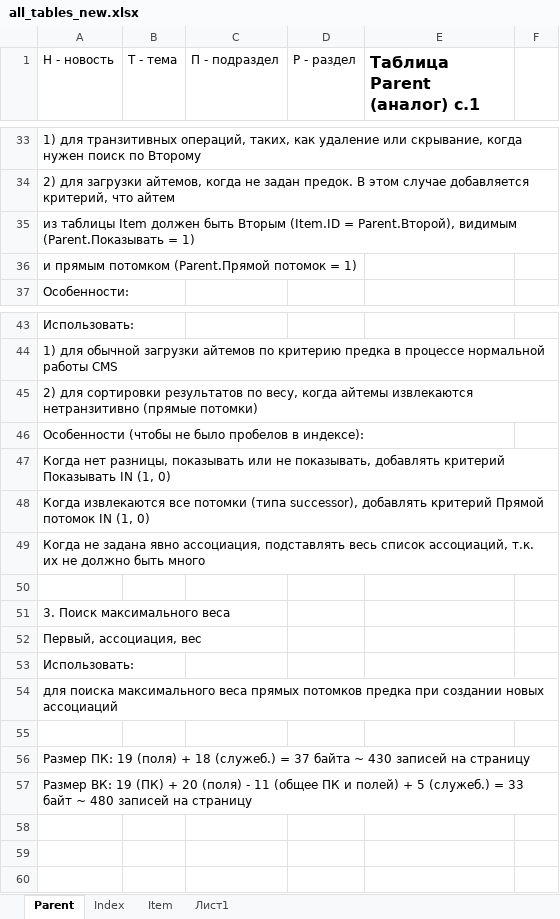
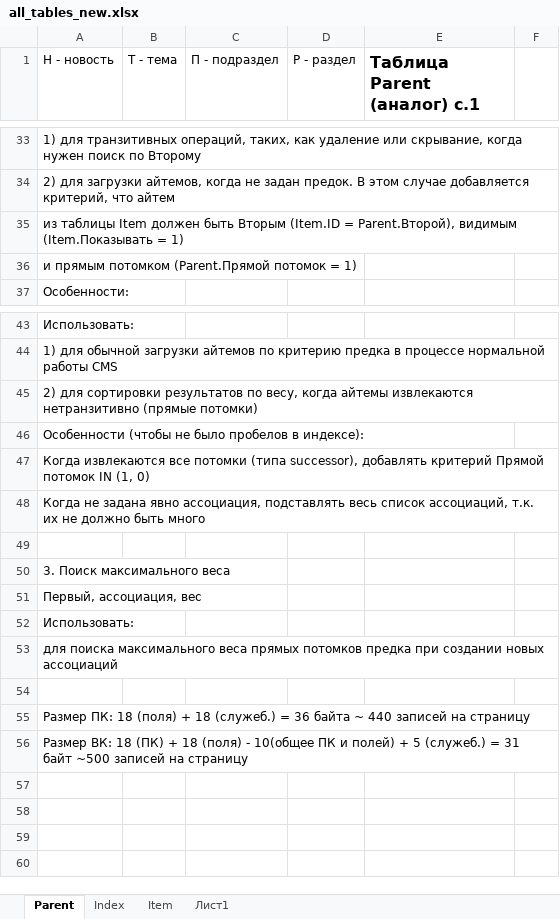
Before and after one commit to forever-scmdr/evolve, an Excel workbook: DOCS/all_tables_new.xlsx, sheet Parent, drawn as a sheet; only a part is shown, gaps mark what is left out; values as stored, in another font and other column widths than the file's, no borders; removed rows and columns are numbered as before the commit, all else as after; the diff names each change by its address in the sheet, - before the commit and + after, or states it on an @@ line.

```diff
--- a/DOCS/all_tables_new.xlsx (sheet Parent)
+++ b/DOCS/all_tables_new.xlsx (sheet Parent)
-A35 (Н - новость): …Parent.Второй), видимым (Parent.Показывать = 1)
+A35 (Н - новость): …Parent.Второй), видимым (Item.Показывать = 1)
-row 47: Когда нет разницы, показывать или не показывать, добавлять критерий Показывать IN (1, 0)
-A55 (Н - новость): Размер ПК: 19 (поля) + 18 (служеб.) = 37 байта ~ 430 записей на…
+A55 (Н - новость): Размер ПК: 18 (поля) + 18 (служеб.) = 36 байта ~ 440 записей на…
-A56 (Н - новость): Размер ВК: 19 (ПК) + 20 (поля) - 11 (общее ПК и полей) + 5 (служеб.) = 33 байт ~ 480 записей на…
+A56 (Н - новость): Размер ВК: 18 (ПК) + 18 (поля) - 10(общее ПК и полей) + 5 (служеб.) = 31 байт ~500 записей на…
+row 57: (empty)
```
Also changed, not shown: sheet Item, 35 other files.
